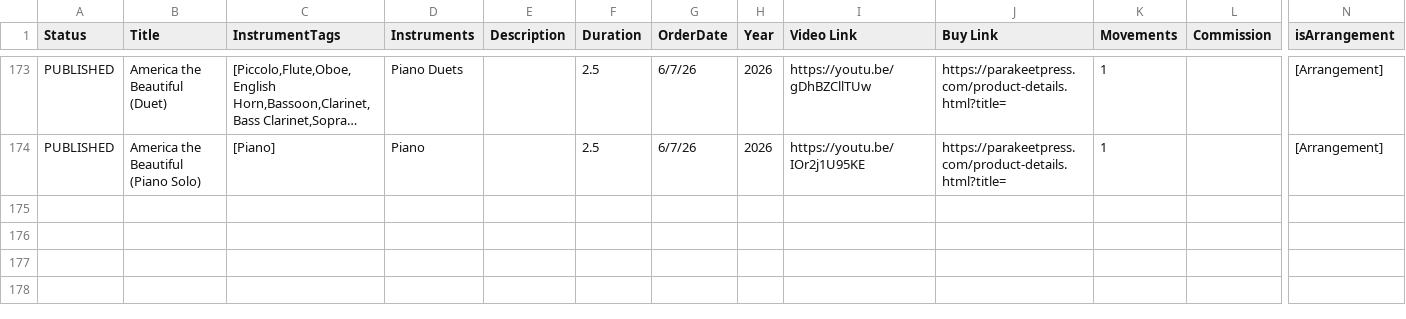
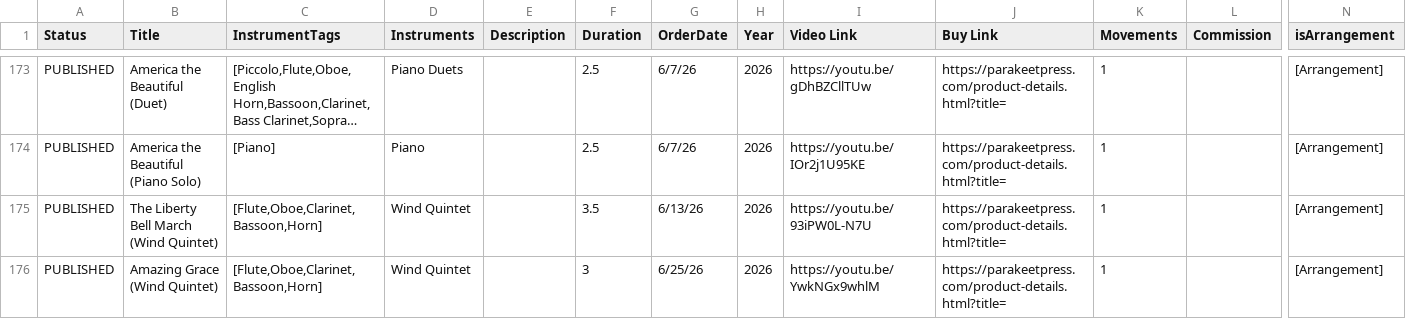
Before and after one commit to mkend291/dankimcomposer, a CSV file: WebsiteWorks.csv, drawn as a sheet; only a part is shown, gaps mark what is left out; long unchanged cells end in …; rows hold the shown columns only; the diff names each change by its address in the sheet, - before the commit and + after, or states it on an @@ line.

```diff
--- a/WebsiteWorks.csv
+++ b/WebsiteWorks.csv
+row 175: PUBLISHED | The Liberty Bell March (Wind Quintet) | [Flute,Oboe,Clarinet,Bassoon,Horn] | Wind Quintet |  | 3.5 | 6/13/26 | 2026 | https://youtu.be/93iPW0L-N7U | https://parakeetpress.com/product-details.html?title= | 1 |  | [Arrangement]
+row 176: PUBLISHED | Amazing Grace (Wind Quintet) | [Flute,Oboe,Clarinet,Bassoon,Horn] | Wind Quintet |  | 3 | 6/25/26 | 2026 | https://youtu.be/YwkNGx9whlM | https://parakeetpress.com/product-details.html?title= | 1 |  | [Arrangement]
```
Also changed, not shown: 1 other file.
